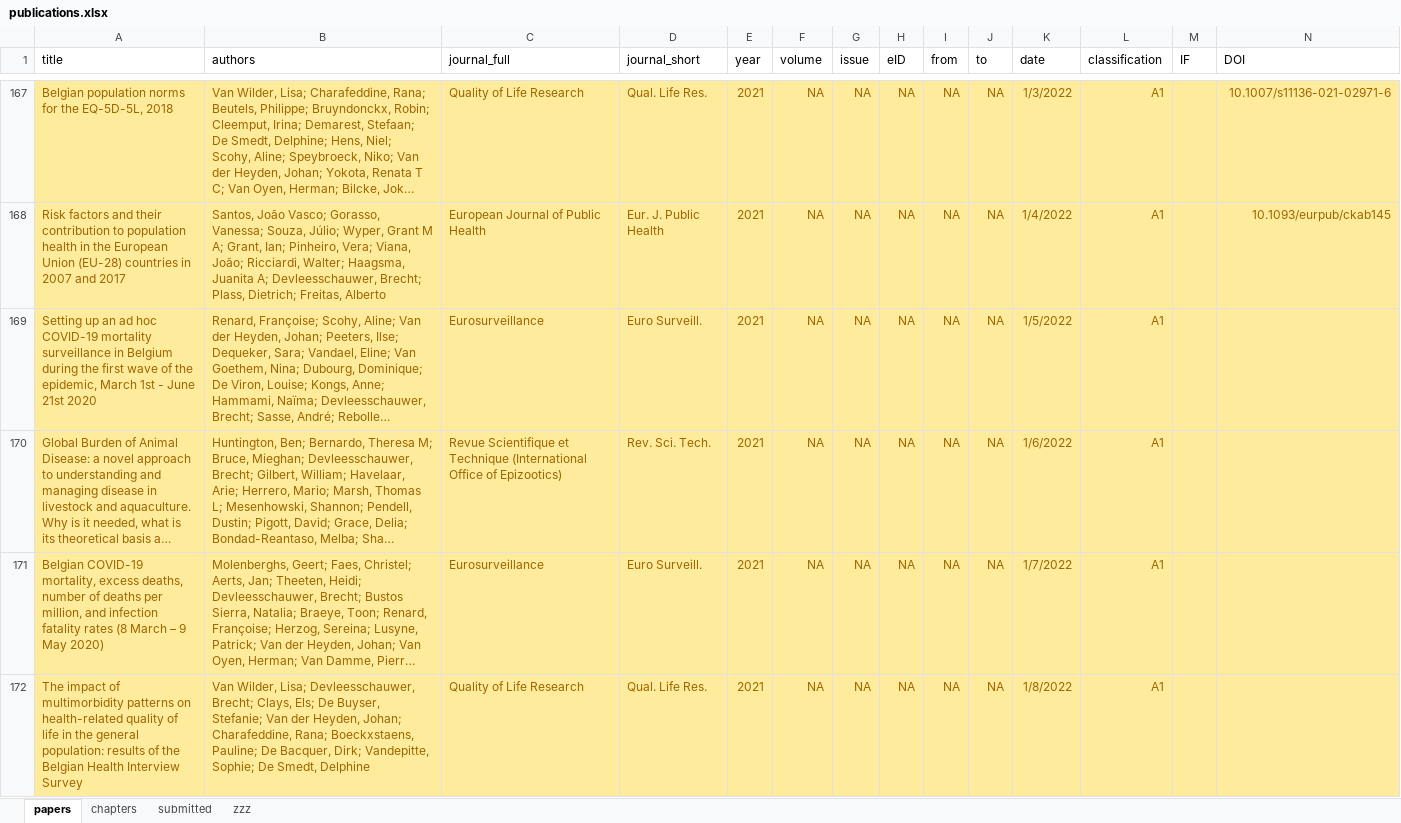
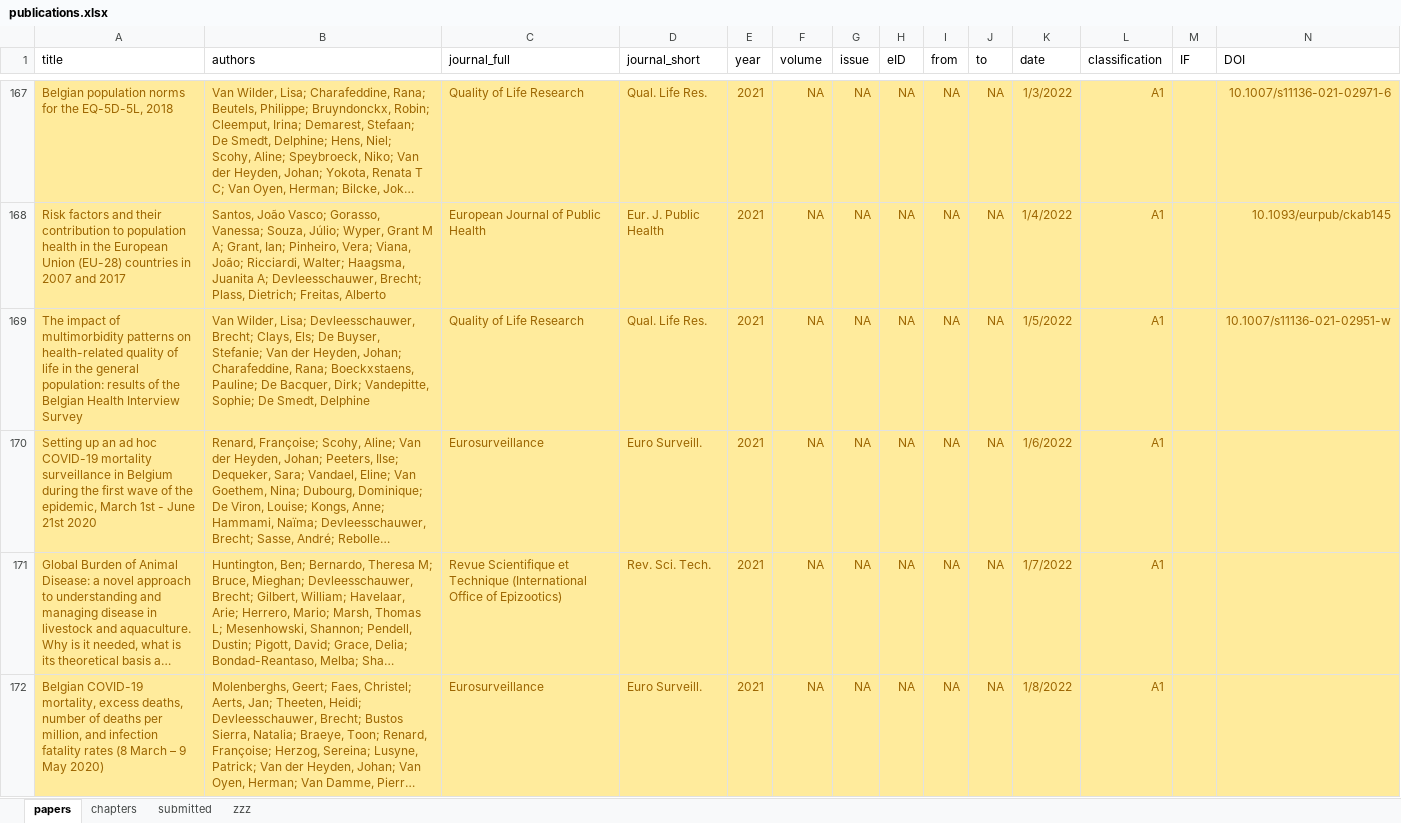
Before and after one commit to brechtdv/vitae, an Excel workbook: publications.xlsx, sheet papers, drawn as a sheet; only a part is shown, gaps mark what is left out; long unchanged cells end in …; values as stored, in another font and other column widths than the file's, no borders; conditional formats and table styles not drawn; removed rows and columns are numbered as before the commit, all else as after; rows hold the shown columns only; the diff names each change by its address in the sheet, - before the commit and + after, or states it on an @@ line.

```diff
--- a/publications.xlsx (sheet papers)
+++ b/publications.xlsx (sheet papers)
+row 169: The impact of multimorbidity patterns on health-related quality of life in the general population: results of the Belgian Health Interview Survey | Van Wilder, Lisa; Devleesschauwer, Brecht; Clays, Els; De Buyser, Stefanie; Van der Heyden, Johan; Charafeddine, Rana; Boeckxstaens, Pauline; De Bacquer, Dirk; Vandepitte, Sophie; De Smedt, Delphine | Quality of Life Research | Qual. Life Res. | 2021 | NA | NA | NA | NA | NA | 1/5/2022 | A1 |  | 10.1007/s11136-021-02951-w
-K170 (date): 1/5/2022
+K170 (date): 1/6/2022
-K171 (date): 1/6/2022
+K171 (date): 1/7/2022
-K172 (date): 1/7/2022
+K172 (date): 1/8/2022
-row 172: The impact of multimorbidity patterns on health-related quality of life in the general population: results of the Belgian Health Interview Survey | Van Wilder, Lisa; Devleesschauwer, Brecht; Clays, Els; De Buyser, Stefanie; Van der Heyden, Johan; Charafeddine, Rana; Boeckxstaens, Pauline; De Bacquer, Dirk; Vandepitte, Sophie; De Smedt, Delphine | Quality of Life Research | Qual. Life Res. | 2021 | NA | NA | NA | NA | NA | 1/8/2022 | A1
```
Also changed, not shown: sheet submitted, 2 other files.
